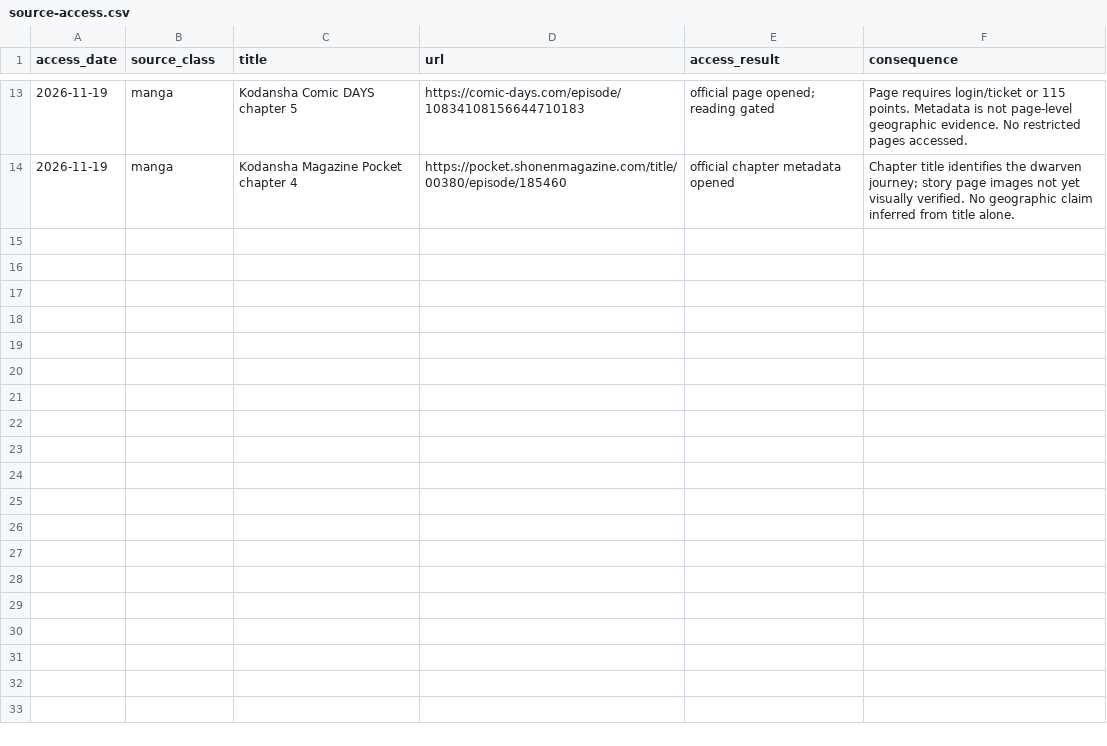
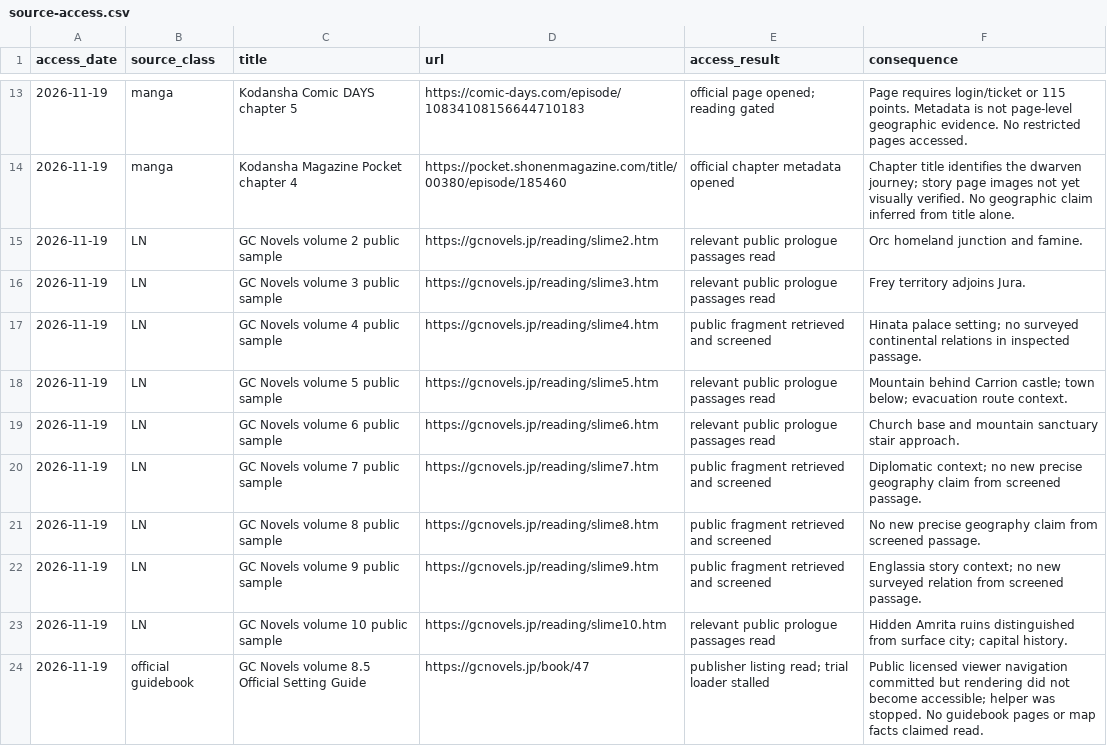
Before and after one commit to Yasuke2000/ocs-two-lives, a CSV file: docs/research/tensura-world-2026-11-19/source-access.csv, drawn as a sheet; only a part is shown, gaps mark what is left out; the diff names each change by its address in the sheet, - before the commit and + after, or states it on an @@ line.

Commit message:
Verify publisher LN geography and separate park from capital

```diff
--- a/docs/research/tensura-world-2026-11-19/source-access.csv
+++ b/docs/research/tensura-world-2026-11-19/source-access.csv
+row 15: 2026-11-19 | LN | GC Novels volume 2 public sample | https://gcnovels.jp/reading/slime2.htm | relevant public prologue passages read | Orc homeland junction and famine.
+row 16: 2026-11-19 | LN | GC Novels volume 3 public sample | https://gcnovels.jp/reading/slime3.htm | relevant public prologue passages read | Frey territory adjoins Jura.
+row 17: 2026-11-19 | LN | GC Novels volume 4 public sample | https://gcnovels.jp/reading/slime4.htm | public fragment retrieved and screened | Hinata palace setting; no surveyed continental relations in inspected passage.
+row 18: 2026-11-19 | LN | GC Novels volume 5 public sample | https://gcnovels.jp/reading/slime5.htm | relevant public prologue passages read | Mountain behind Carrion castle; town below; evacuation route context.
+row 19: 2026-11-19 | LN | GC Novels volume 6 public sample | https://gcnovels.jp/reading/slime6.htm | relevant public prologue passages read | Church base and mountain sanctuary stair approach.
+row 20: 2026-11-19 | LN | GC Novels volume 7 public sample | https://gcnovels.jp/reading/slime7.htm | public fragment retrieved and screened | Diplomatic context; no new precise geography claim from screened passage.
+row 21: 2026-11-19 | LN | GC Novels volume 8 public sample | https://gcnovels.jp/reading/slime8.htm | public fragment retrieved and screened | No new precise geography claim from screened passage.
+row 22: 2026-11-19 | LN | GC Novels volume 9 public sample | https://gcnovels.jp/reading/slime9.htm | public fragment retrieved and screened | Englassia story context; no new surveyed relation from screened passage.
+row 23: 2026-11-19 | LN | GC Novels volume 10 public sample | https://gcnovels.jp/reading/slime10.htm | relevant public prologue passages read | Hidden Amrita ruins distinguished from surface city; capital history.
+row 24: 2026-11-19 | official guidebook | GC Novels volume 8.5 Official Setting Guide | https://gcnovels.jp/book/47 | publisher listing read; trial loader stalled | Public licensed viewer navigation committed but rendering did not become accessible; helper was stopped. No guidebook pages or map facts claimed read.
```
Also changed, not shown: 16 other files.
